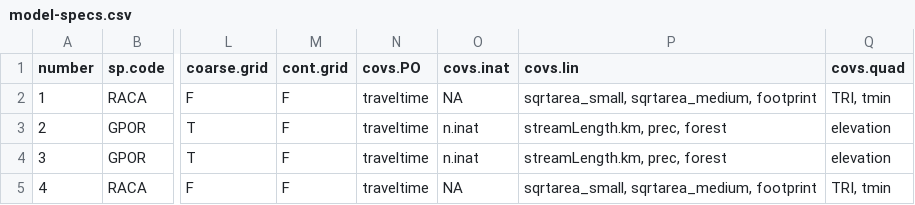
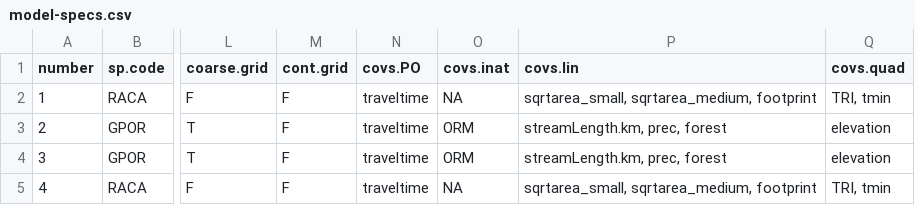
Before and after one commit to lanescher/iSDM-framework, a CSV file: code/model-specs.csv, drawn as a sheet; only a part is shown, gaps mark what is left out; the diff names each change by its address in the sheet, - before the commit and + after, or states it on an @@ line.

Commit message:
n.inat -> ORM

```diff
--- a/code/model-specs.csv
+++ b/code/model-specs.csv
-O3:O4 (covs.inat): n.inat
+O3:O4 (covs.inat): ORM
```
